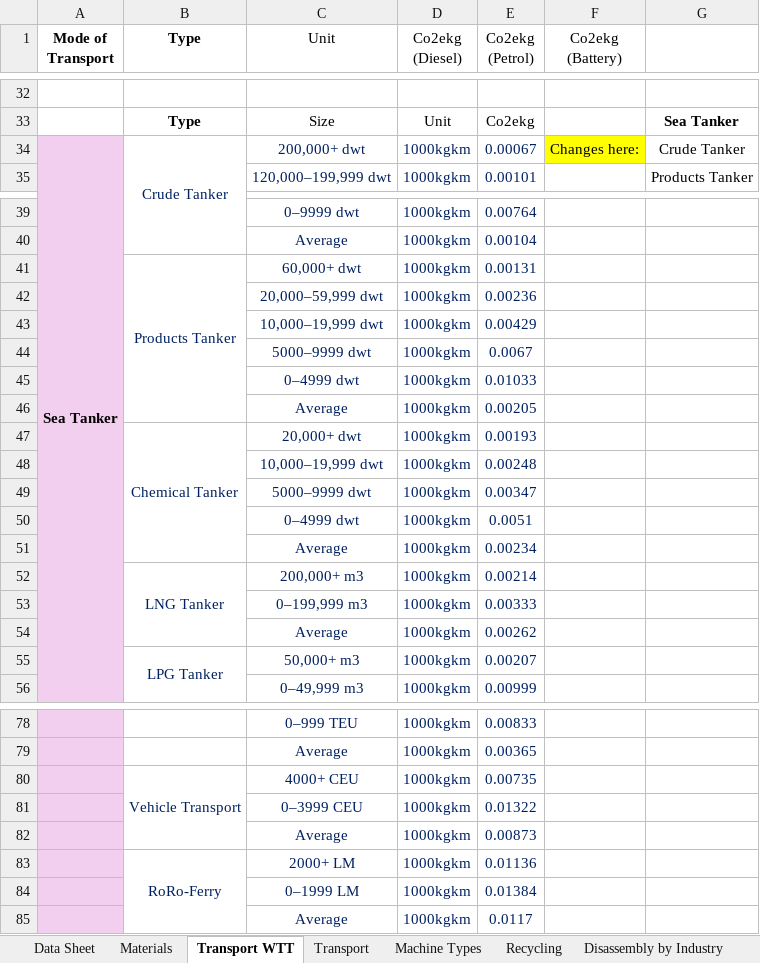
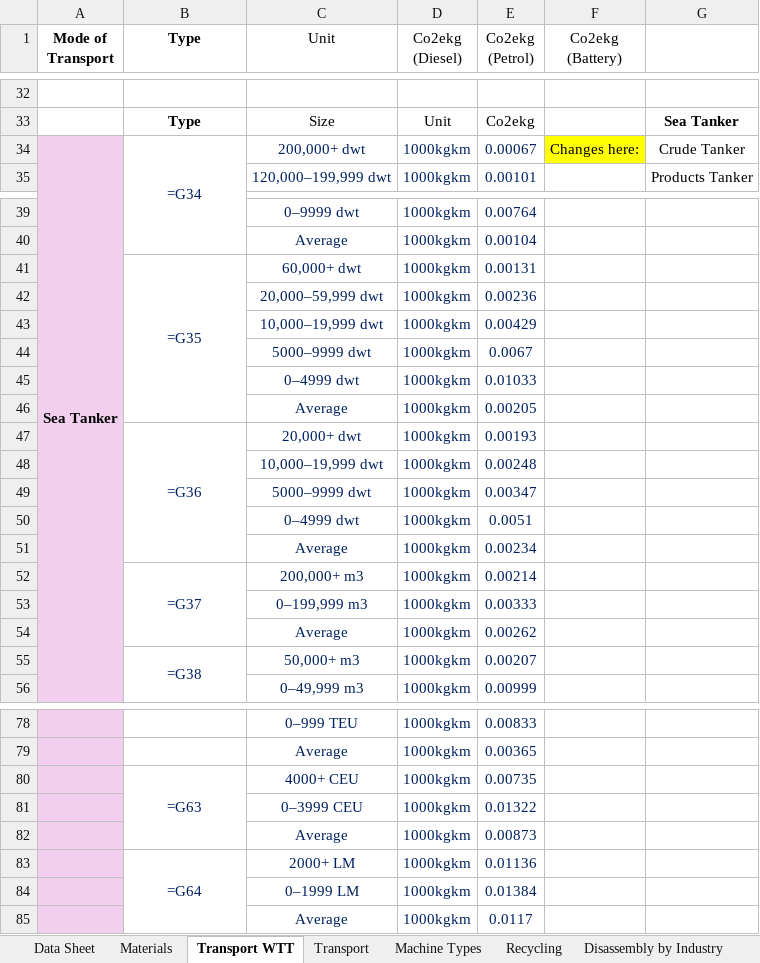
Before and after one commit to ECO-pi-app/fyp-eco-project, an Excel workbook: SPHERE/Emission Data.xlsx, sheet Transport WTT, drawn as a sheet; only a part is shown, gaps mark what is left out; values as stored, in another font and other column widths than the file's, no borders; formulas without a stored value are shown as written; the diff covers the shown part only; the diff names each change by its address in the sheet, - before the commit and + after, or states it on an @@ line.

Commit message:
Update Emission Data.xlsx

```diff
--- a/SPHERE/Emission Data.xlsx (sheet Transport WTT)
+++ b/SPHERE/Emission Data.xlsx (sheet Transport WTT)
-B34 (Type): Crude Tanker
+B34 (Type): =G34
-B41 (Type): Products Tanker
+B41 (Type): =G35
-B47 (Type): Chemical Tanker
+B47 (Type): =G36
-B52 (Type): LNG Tanker
+B52 (Type): =G37
-B55 (Type): LPG Tanker
+B55 (Type): =G38
-B80 (Type): Vehicle Transport
+B80 (Type): =G63
-B83 (Type): RoRo-Ferry
+B83 (Type): =G64
```
Also changed, not shown: 2 edited cells elsewhere in this sheet, sheet Usage.
